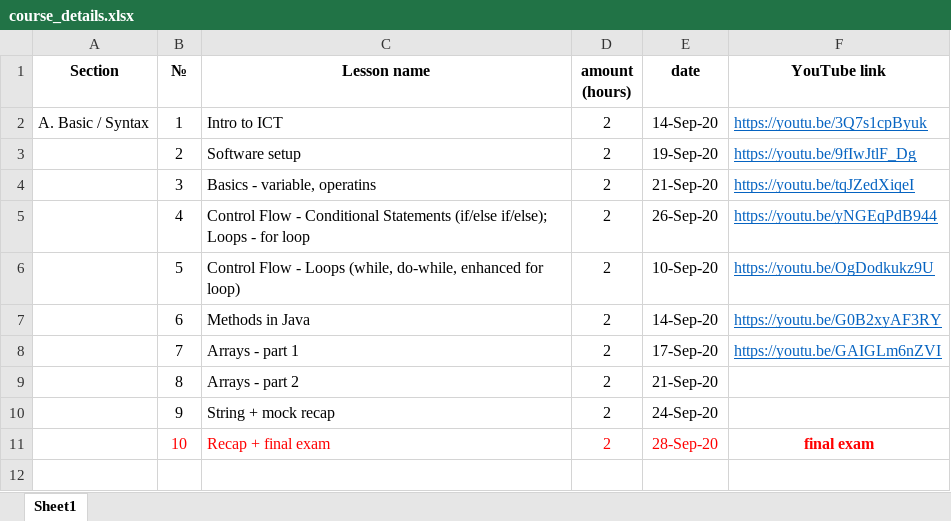
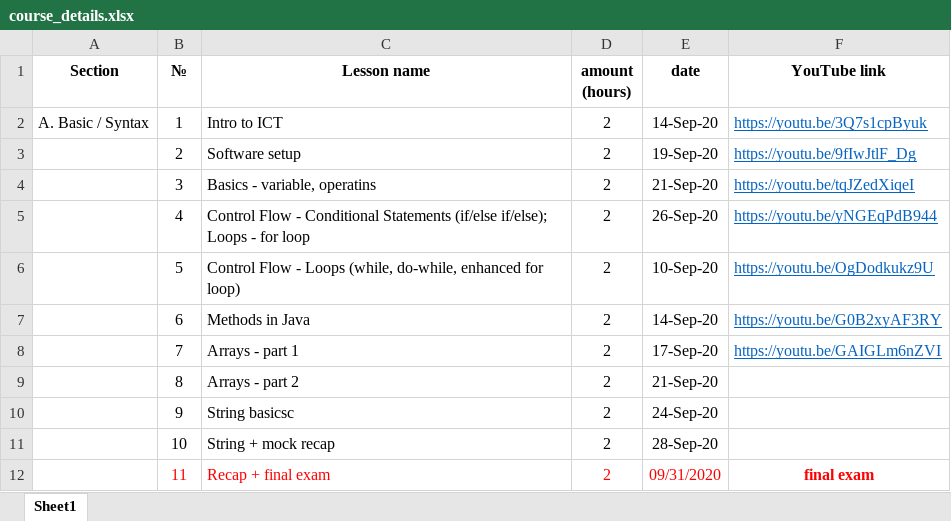
Before and after one commit to elvintaghizade14/java-course-1-classes, an Excel workbook: src/main/java/org/eminera/_syllabus/course_details.xlsx, sheet Sheet1, drawn as a sheet; values as stored, in another font and other column widths than the file's, no borders; the diff names each change by its address in the sheet, - before the commit and + after, or states it on an @@ line.

```diff
--- a/src/main/java/org/eminera/_syllabus/course_details.xlsx (sheet Sheet1)
+++ b/src/main/java/org/eminera/_syllabus/course_details.xlsx (sheet Sheet1)
-C10 (Lesson name): String + mock recap
+C10 (Lesson name): String basicsc
-B11:E11 text colour: #FF0000
+B11:E11 text colour: black
-C11 (Lesson name): Recap + final exam
+C11 (Lesson name): String + mock recap
-F11 (YouTube link): final exam
+F11 (YouTube link): (empty)
+row 12:  | 11 | Recap + final exam | 2 | 09/31/2020 | final exam
```
Also changed, not shown: 11 other files.
